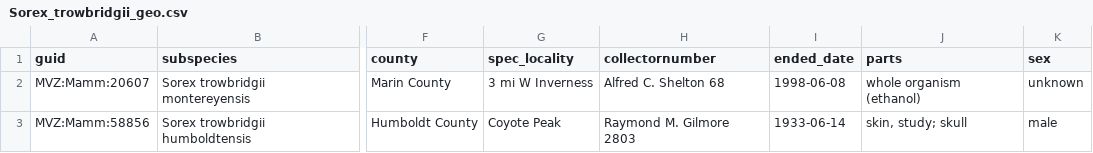
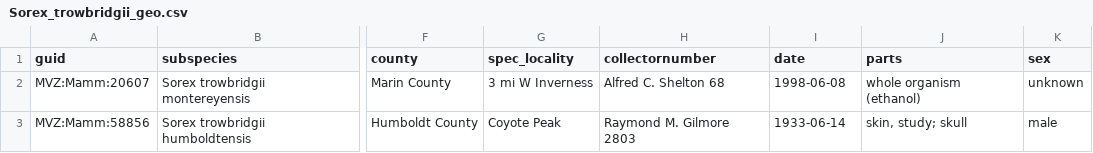
Before and after one commit to oakmanjacob/arctos-horribilis, a CSV file: data/Sorex_trowbridgii_geo.csv, drawn as a sheet; only a part is shown, gaps mark what is left out; the diff names each change by its address in the sheet, - before the commit and + after, or states it on an @@ line.

```diff
--- a/data/Sorex_trowbridgii_geo.csv
+++ b/data/Sorex_trowbridgii_geo.csv
-I1: ended_date
+I1: date
```
Also changed, not shown: 2 other files.
